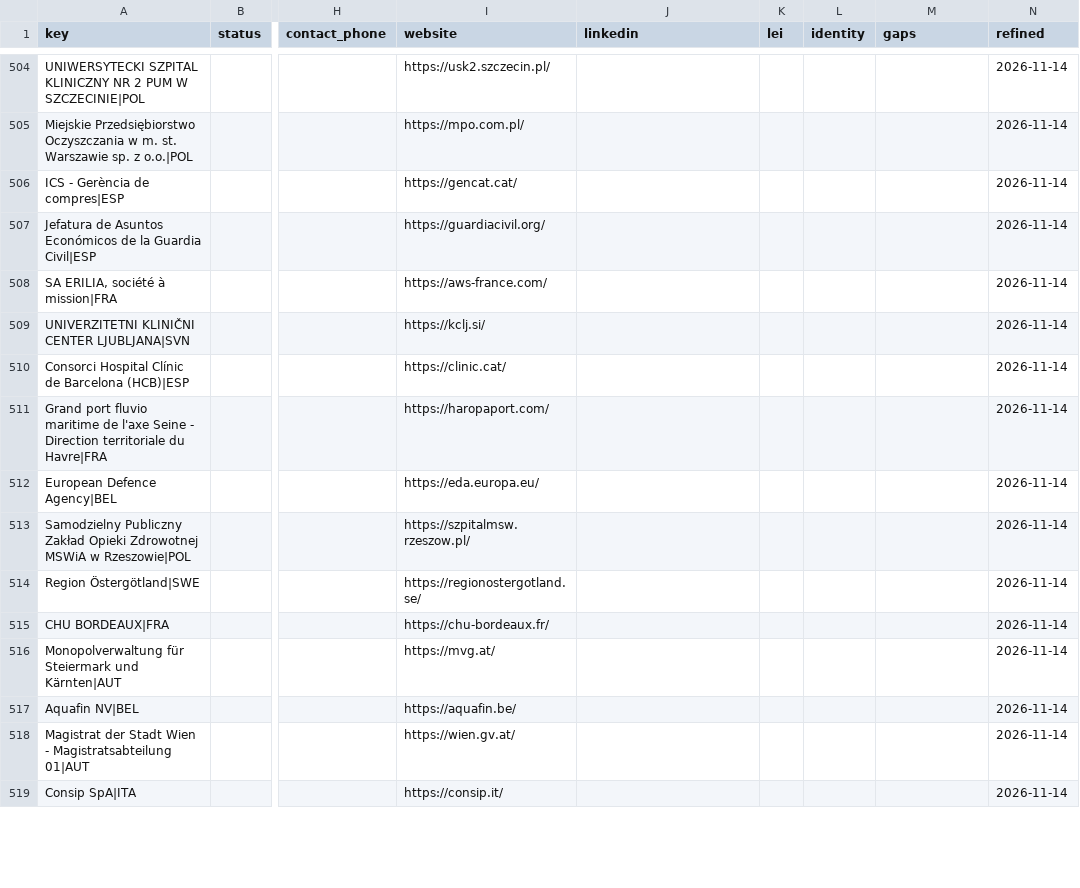
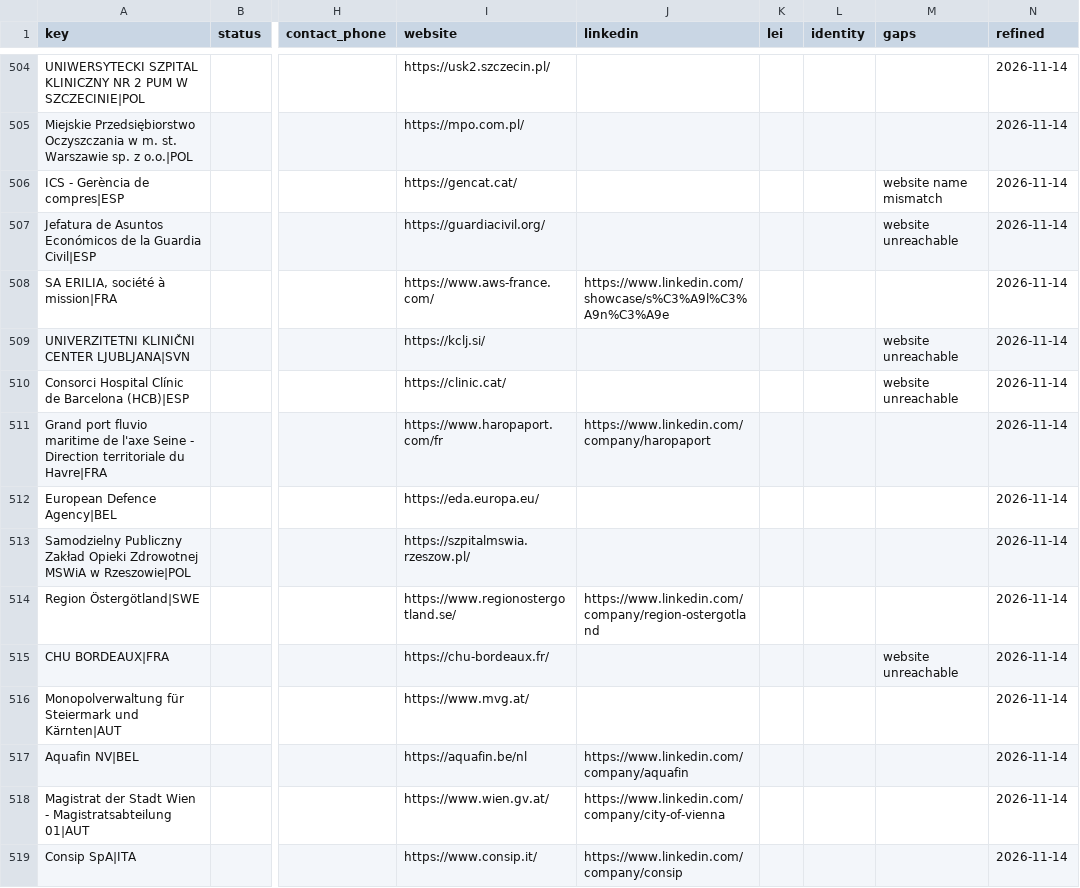
Before and after one commit to etaram/commodity-feeder, a CSV file: data/leads/refined/buyers.csv, drawn as a sheet; only a part is shown, gaps mark what is left out; the diff covers the shown part only; the diff names each change by its address in the sheet, - before the commit and + after, or states it on an @@ line.

```diff
--- a/data/leads/refined/buyers.csv
+++ b/data/leads/refined/buyers.csv
-M506 (gaps): (empty)
+M506 (gaps): website name mismatch
-M507 (gaps): (empty)
+M507 (gaps): website unreachable
-I508 (website): https://aws-france.com/
+I508 (website): https://www.aws-france.com/
-J508 (linkedin): (empty)
+J508 (linkedin): https://www.linkedin.com/showcase/s%C3%A9l%C3%A9n%C3%A9e
-M509:M510 (gaps): (empty)
+M509:M510 (gaps): website unreachable
-I511 (website): https://haropaport.com/
+I511 (website): https://www.haropaport.com/fr
-J511 (linkedin): (empty)
+J511 (linkedin): https://www.linkedin.com/company/haropaport
-I513 (website): https://szpitalmsw.rzeszow.pl/
+I513 (website): https://szpitalmswia.rzeszow.pl/
-I514 (website): https://regionostergotland.se/
+I514 (website): https://www.regionostergotland.se/
-J514 (linkedin): (empty)
+J514 (linkedin): https://www.linkedin.com/company/region-ostergotland
-M515 (gaps): (empty)
+M515 (gaps): website unreachable
-I516 (website): https://mvg.at/
+I516 (website): https://www.mvg.at/
-I517 (website): https://aquafin.be/
+I517 (website): https://aquafin.be/nl
-J517 (linkedin): (empty)
+J517 (linkedin): https://www.linkedin.com/company/aquafin
-I518 (website): https://wien.gv.at/
+I518 (website): https://www.wien.gv.at/
-J518 (linkedin): (empty)
+J518 (linkedin): https://www.linkedin.com/company/city-of-vienna
-I519 (website): https://consip.it/
+I519 (website): https://www.consip.it/
-J519 (linkedin): (empty)
+J519 (linkedin): https://www.linkedin.com/company/consip
```
Also changed, not shown: 176 edited cells elsewhere in this file, data/leads/refined/accounts.csv, data/leads/refined/tenders.csv, 1 other file.
